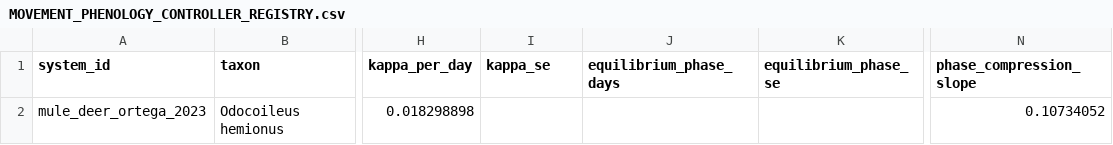
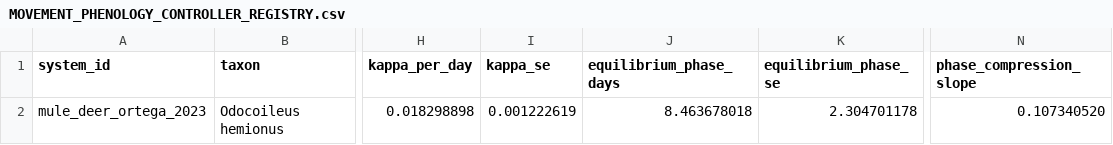
Before and after one commit to zuizui0223/payoff, a CSV file: data/MOVEMENT_PHENOLOGY_CONTROLLER_REGISTRY.csv, drawn as a sheet; only a part is shown, gaps mark what is left out; the diff names each change by its address in the sheet, - before the commit and + after, or states it on an @@ line.

Commit message:
Add clustered mule-deer controller estimates

```diff
--- a/data/MOVEMENT_PHENOLOGY_CONTROLLER_REGISTRY.csv
+++ b/data/MOVEMENT_PHENOLOGY_CONTROLLER_REGISTRY.csv
-I2 (kappa_se): (empty)
+I2 (kappa_se): 0.001222619
-J2 (equilibrium_phase_days): (empty)
+J2 (equilibrium_phase_days): 8.463678018
-K2 (equilibrium_phase_se): (empty)
+K2 (equilibrium_phase_se): 2.304701178
-N2 (phase_compression_slope): 0.10734052
+N2 (phase_compression_slope): 0.107340520
```
